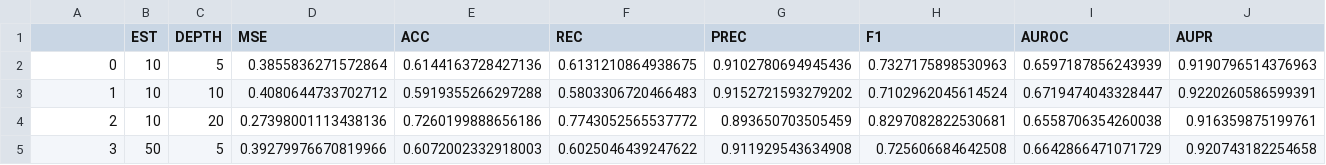
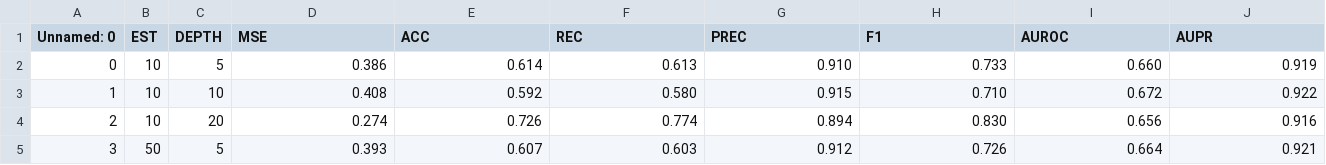
Before and after one commit to EduardoBrito97/RedesNeurais, a CSV file: Projetão/results/randomForest/results.csv, drawn as a sheet; only a part is shown; the diff covers the shown part only.

```diff
--- a/Projetão/results/randomForest/results.csv
+++ b/Projetão/results/randomForest/results.csv
@@ -1,5 +1,5 @@
-,EST,DEPTH,MSE,ACC,REC,PREC,F1,AUROC,AUPR
-0,10,5,0.3855836271572864,0.6144163728427136,0.6131210864938675,0.9102780694945436,0.7327175898530963,0.6597187856243939,0.9190796514376963
-1,10,10,0.4080644733702712,0.5919355266297288,0.5803306720466483,0.9152721593279202,0.7102962045614524,0.6719474043328447,0.9220260586599391
-2,10,20,0.27398001113438136,0.7260199888656186,0.7743052565537772,0.893650703505459,0.8297082822530681,0.6558706354260038,0.916359875199761
-3,50,5,0.39279976670819966,0.6072002332918003,0.6025046439247622,0.911929543634908,0.725606684642508,0.6642866471071729,0.920743182254658
+Unnamed: 0,EST,DEPTH,MSE,ACC,REC,PREC,F1,AUROC,AUPR
+0,10,5,0.386,0.614,0.613,0.910,0.733,0.660,0.919
+1,10,10,0.408,0.592,0.580,0.915,0.710,0.672,0.922
+2,10,20,0.274,0.726,0.774,0.894,0.830,0.656,0.916
+3,50,5,0.393,0.607,0.603,0.912,0.726,0.664,0.921
```
Also changed, not shown: 35 edited cells elsewhere in this file, Projetão/results/mlp/top5_results.csv, Projetão/results/mlp_autoencoder/top5_results.csv, 2 other files.
